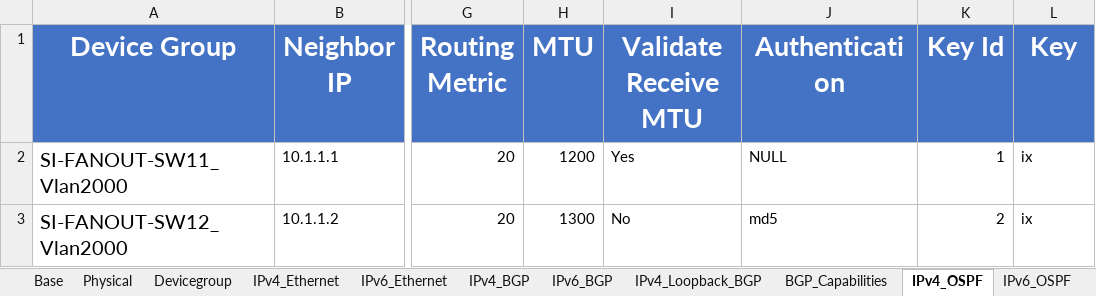
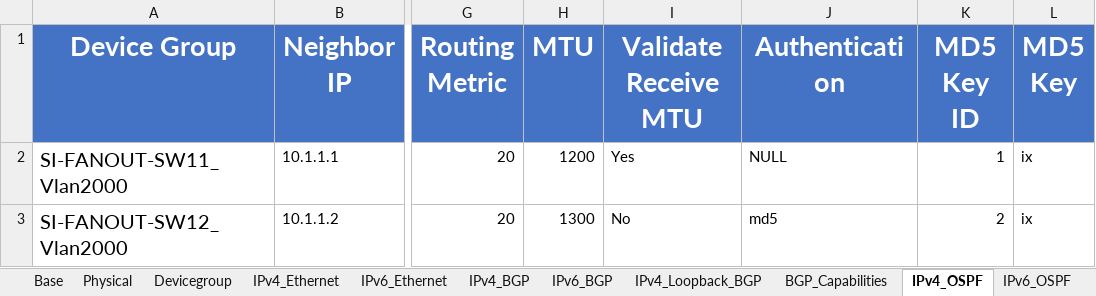
Before and after one commit to keysightgems/Bulk_configuration, an Excel workbook: Generate_IxNetwork_Config-original.xlsx, sheet IPv4_OSPF, drawn as a sheet; only a part is shown, gaps mark what is left out; values as stored, in another font and other column widths than the file's, no borders; the diff names each change by its address in the sheet, - before the commit and + after, or states it on an @@ line.

```diff
--- a/Generate_IxNetwork_Config-original.xlsx (sheet IPv4_OSPF)
+++ b/Generate_IxNetwork_Config-original.xlsx (sheet IPv4_OSPF)
-K1: Key Id
+K1: MD5 Key ID
-L1: Key
+L1: MD5 Key
```
Also changed, not shown: sheet Devicegroup, sheet IPv4_BGP, sheet IPv6_BGP, sheet IPv6_OSPF, sheet ISIS.
